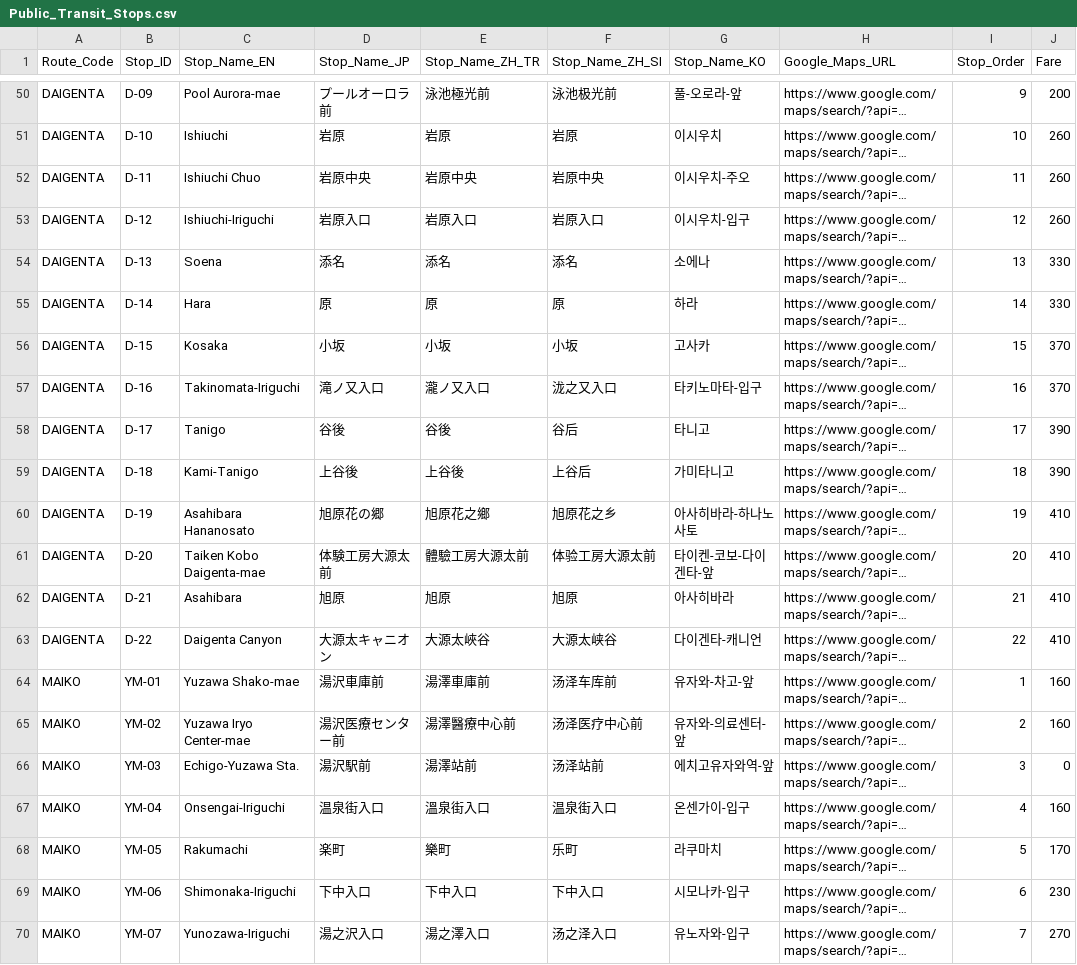
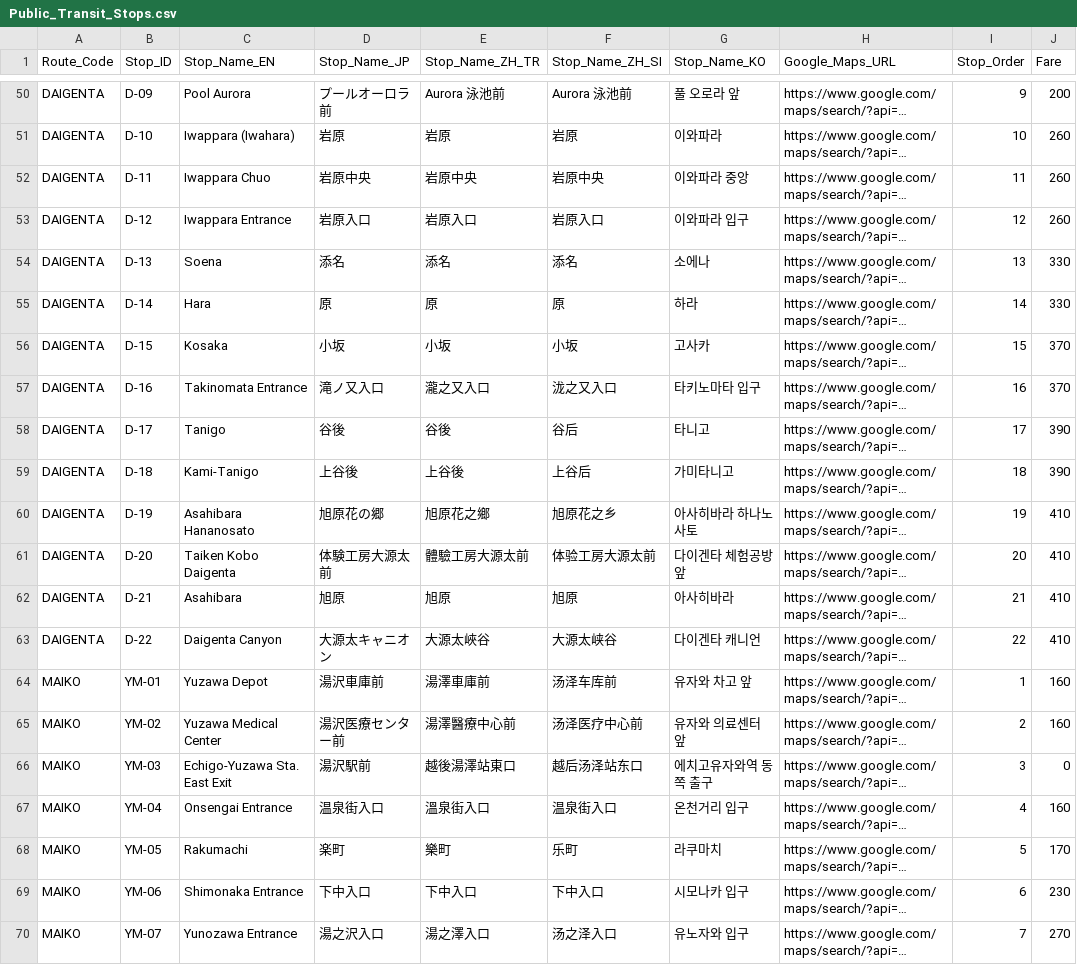
Before and after one commit to umiwumi/transit-digitization, a CSV file: Public_Transit_Stops.csv, drawn as a sheet; only a part is shown, gaps mark what is left out; long unchanged cells end in …; the diff covers the shown part only; the diff names each change by its address in the sheet, - before the commit and + after, or states it on an @@ line.

```diff
--- a/Public_Transit_Stops.csv
+++ b/Public_Transit_Stops.csv
-C50 (Stop_Name_EN): Pool Aurora-mae
+C50 (Stop_Name_EN): Pool Aurora
-E50 (Stop_Name_ZH_TR): 泳池極光前
+E50 (Stop_Name_ZH_TR): Aurora 泳池前
-F50 (Stop_Name_ZH_SI): 泳池极光前
+F50 (Stop_Name_ZH_SI): Aurora 泳池前
-G50 (Stop_Name_KO): 풀-오로라-앞
+G50 (Stop_Name_KO): 풀 오로라 앞
-C51 (Stop_Name_EN): Ishiuchi
+C51 (Stop_Name_EN): Iwappara (Iwahara)
-G51 (Stop_Name_KO): 이시우치
+G51 (Stop_Name_KO): 이와파라
-C52 (Stop_Name_EN): Ishiuchi Chuo
+C52 (Stop_Name_EN): Iwappara Chuo
-G52 (Stop_Name_KO): 이시우치-주오
+G52 (Stop_Name_KO): 이와파라 중앙
-C53 (Stop_Name_EN): Ishiuchi-Iriguchi
+C53 (Stop_Name_EN): Iwappara Entrance
-G53 (Stop_Name_KO): 이시우치-입구
+G53 (Stop_Name_KO): 이와파라 입구
-C57 (Stop_Name_EN): Takinomata-Iriguchi
+C57 (Stop_Name_EN): Takinomata Entrance
-E57 (Stop_Name_ZH_TR): 瀧ノ又入口
+E57 (Stop_Name_ZH_TR): 瀧之又入口
-G57 (Stop_Name_KO): 타키노마타-입구
+G57 (Stop_Name_KO): 타키노마타 입구
-G60 (Stop_Name_KO): 아사히바라-하나노사토
+G60 (Stop_Name_KO): 아사히바라 하나노사토
-C61 (Stop_Name_EN): Taiken Kobo Daigenta-mae
+C61 (Stop_Name_EN): Taiken Kobo Daigenta
-G61 (Stop_Name_KO): 타이켄-코보-다이겐타-앞
+G61 (Stop_Name_KO): 다이겐타 체험공방 앞
-G63 (Stop_Name_KO): 다이겐타-캐니언
+G63 (Stop_Name_KO): 다이겐타 캐니언
-C64 (Stop_Name_EN): Yuzawa Shako-mae
+C64 (Stop_Name_EN): Yuzawa Depot
-G64 (Stop_Name_KO): 유자와-차고-앞
+G64 (Stop_Name_KO): 유자와 차고 앞
-C65 (Stop_Name_EN): Yuzawa Iryo Center-mae
+C65 (Stop_Name_EN): Yuzawa Medical Center
-G65 (Stop_Name_KO): 유자와-의료센터-앞
+G65 (Stop_Name_KO): 유자와 의료센터 앞
-C66 (Stop_Name_EN): Echigo-Yuzawa Sta.
+C66 (Stop_Name_EN): Echigo-Yuzawa Sta. East Exit
-E66 (Stop_Name_ZH_TR): 湯澤站前
+E66 (Stop_Name_ZH_TR): 越後湯澤站東口
-F66 (Stop_Name_ZH_SI): 汤泽站前
+F66 (Stop_Name_ZH_SI): 越后汤泽站东口
-G66 (Stop_Name_KO): 에치고유자와역-앞
+G66 (Stop_Name_KO): 에치고유자와역 동쪽 출구
-C67 (Stop_Name_EN): Onsengai-Iriguchi
+C67 (Stop_Name_EN): Onsengai Entrance
-G67 (Stop_Name_KO): 온센가이-입구
+G67 (Stop_Name_KO): 온천거리 입구
-C69 (Stop_Name_EN): Shimonaka-Iriguchi
+C69 (Stop_Name_EN): Shimonaka Entrance
-G69 (Stop_Name_KO): 시모나카-입구
+G69 (Stop_Name_KO): 시모나카 입구
-C70 (Stop_Name_EN): Yunozawa-Iriguchi
+C70 (Stop_Name_EN): Yunozawa Entrance
-G70 (Stop_Name_KO): 유노자와-입구
+G70 (Stop_Name_KO): 유노자와 입구
```
Also changed, not shown: 137 edited cells elsewhere in this file.
